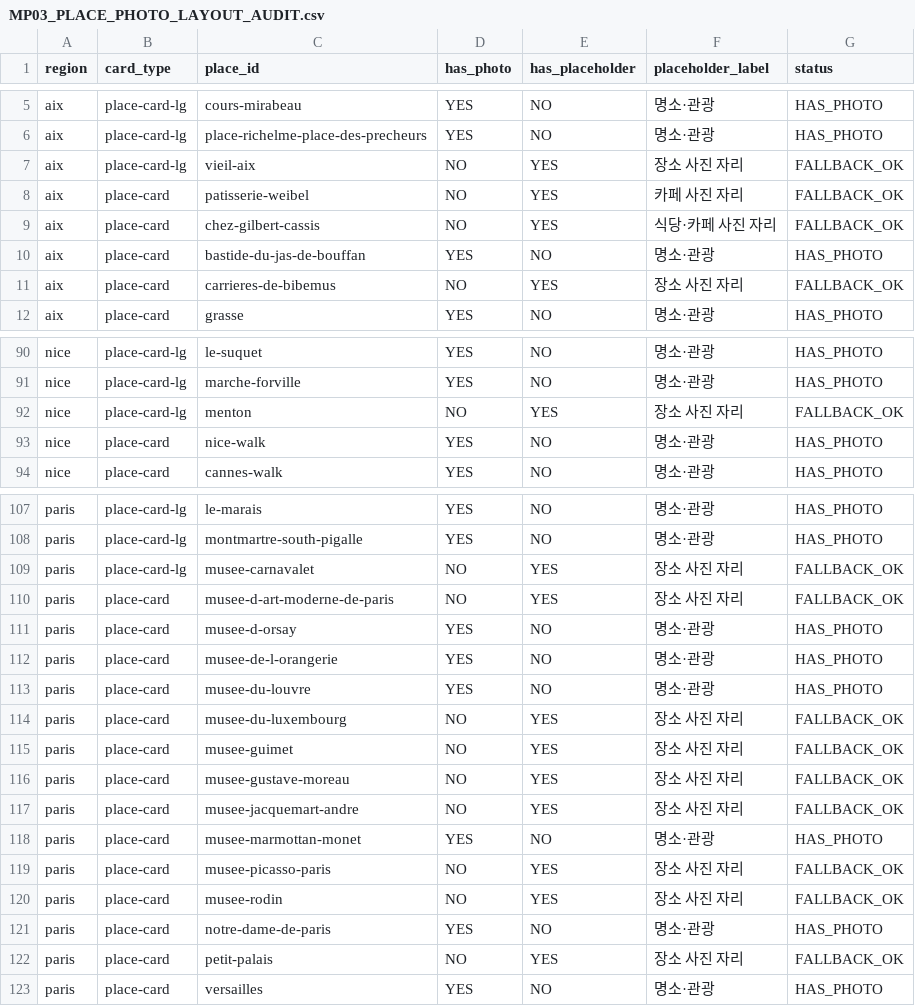
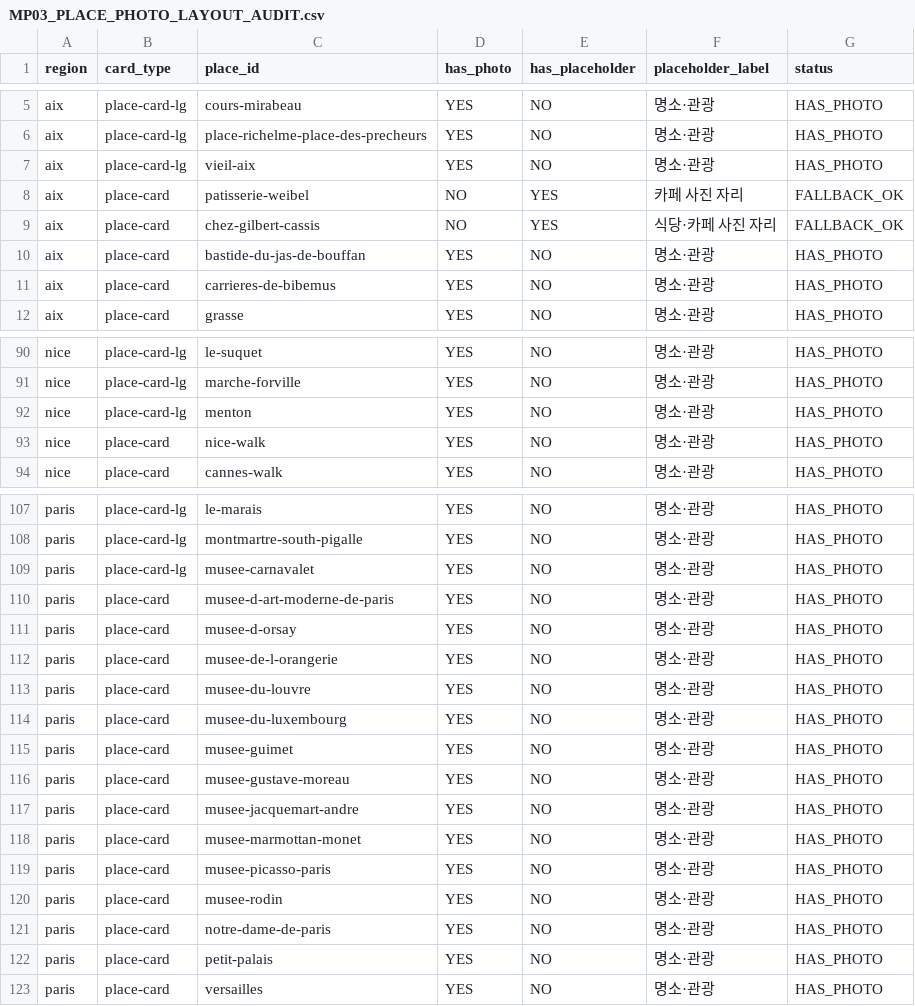
Before and after one commit to jeongjae/SP-FR-guidebook, a CSV file: MP03_PLACE_PHOTO_LAYOUT_AUDIT.csv, drawn as a sheet; only a part is shown, gaps mark what is left out; the diff covers the shown part only.

```diff
--- a/MP03_PLACE_PHOTO_LAYOUT_AUDIT.csv
+++ b/MP03_PLACE_PHOTO_LAYOUT_AUDIT.csv
@@ -6,3 +6,3 @@ aix,place-card-lg,cours-mirabeau,YES,NO,명소·관광,HAS_PHOTO
 aix,place-card-lg,place-richelme-place-des-precheurs,YES,NO,명소·관광,HAS_PHOTO
-aix,place-card-lg,vieil-aix,NO,YES,장소 사진 자리,FALLBACK_OK
+aix,place-card-lg,vieil-aix,YES,NO,명소·관광,HAS_PHOTO
 aix,place-card,patisserie-weibel,NO,YES,카페 사진 자리,FALLBACK_OK
@@ -10,3 +10,3 @@ aix,place-card,chez-gilbert-cassis,NO,YES,식당·카페 사진 자리,FALLBACK_
 aix,place-card,bastide-du-jas-de-bouffan,YES,NO,명소·관광,HAS_PHOTO
-aix,place-card,carrieres-de-bibemus,NO,YES,장소 사진 자리,FALLBACK_OK
+aix,place-card,carrieres-de-bibemus,YES,NO,명소·관광,HAS_PHOTO
 aix,place-card,grasse,YES,NO,명소·관광,HAS_PHOTO
@@ -91,3 +91,3 @@ nice,place-card-lg,le-suquet,YES,NO,명소·관광,HAS_PHOTO
 nice,place-card-lg,marche-forville,YES,NO,명소·관광,HAS_PHOTO
-nice,place-card-lg,menton,NO,YES,장소 사진 자리,FALLBACK_OK
+nice,place-card-lg,menton,YES,NO,명소·관광,HAS_PHOTO
 nice,place-card,nice-walk,YES,NO,명소·관광,HAS_PHOTO
@@ -108,4 +108,4 @@ paris,place-card-lg,le-marais,YES,NO,명소·관광,HAS_PHOTO
 paris,place-card-lg,montmartre-south-pigalle,YES,NO,명소·관광,HAS_PHOTO
-paris,place-card-lg,musee-carnavalet,NO,YES,장소 사진 자리,FALLBACK_OK
-paris,place-card,musee-d-art-moderne-de-paris,NO,YES,장소 사진 자리,FALLBACK_OK
+paris,place-card-lg,musee-carnavalet,YES,NO,명소·관광,HAS_PHOTO
+paris,place-card,musee-d-art-moderne-de-paris,YES,NO,명소·관광,HAS_PHOTO
 paris,place-card,musee-d-orsay,YES,NO,명소·관광,HAS_PHOTO
@@ -113,11 +113,11 @@ paris,place-card,musee-de-l-orangerie,YES,NO,명소·관광,HAS_PHOTO
 paris,place-card,musee-du-louvre,YES,NO,명소·관광,HAS_PHOTO
-paris,place-card,musee-du-luxembourg,NO,YES,장소 사진 자리,FALLBACK_OK
-paris,place-card,musee-guimet,NO,YES,장소 사진 자리,FALLBACK_OK
-paris,place-card,musee-gustave-moreau,NO,YES,장소 사진 자리,FALLBACK_OK
-paris,place-card,musee-jacquemart-andre,NO,YES,장소 사진 자리,FALLBACK_OK
+paris,place-card,musee-du-luxembourg,YES,NO,명소·관광,HAS_PHOTO
+paris,place-card,musee-guimet,YES,NO,명소·관광,HAS_PHOTO
+paris,place-card,musee-gustave-moreau,YES,NO,명소·관광,HAS_PHOTO
+paris,place-card,musee-jacquemart-andre,YES,NO,명소·관광,HAS_PHOTO
 paris,place-card,musee-marmottan-monet,YES,NO,명소·관광,HAS_PHOTO
-paris,place-card,musee-picasso-paris,NO,YES,장소 사진 자리,FALLBACK_OK
-paris,place-card,musee-rodin,NO,YES,장소 사진 자리,FALLBACK_OK
+paris,place-card,musee-picasso-paris,YES,NO,명소·관광,HAS_PHOTO
+paris,place-card,musee-rodin,YES,NO,명소·관광,HAS_PHOTO
 paris,place-card,notre-dame-de-paris,YES,NO,명소·관광,HAS_PHOTO
-paris,place-card,petit-palais,NO,YES,장소 사진 자리,FALLBACK_OK
+paris,place-card,petit-palais,YES,NO,명소·관광,HAS_PHOTO
 paris,place-card,versailles,YES,NO,명소·관광,HAS_PHOTO
```
Also changed, not shown: 4 edited cells elsewhere in this file, MP03_MISSING_PHOTO_AUDIT.csv, 55 other files.
